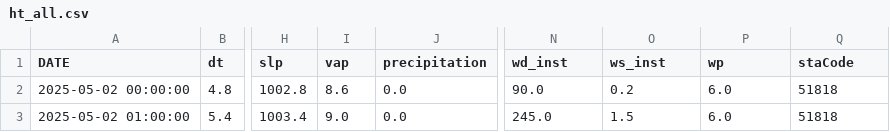
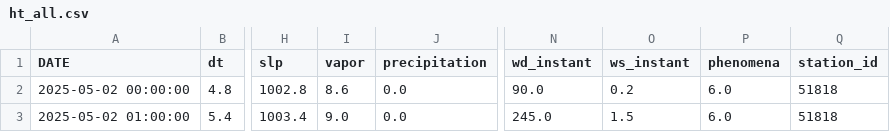
Before and after one commit to AIWeather126/CN-AEBench, a CSV file: pages/和田/ht_all.csv, drawn as a sheet; only a part is shown, gaps mark what is left out; the diff names each change by its address in the sheet, - before the commit and + after, or states it on an @@ line.

```diff
--- a/pages/和田/ht_all.csv
+++ b/pages/和田/ht_all.csv
-I1: vap
+I1: vapor
-N1: wd_inst
+N1: wd_instant
-O1: ws_inst
+O1: ws_instant
-P1: wp
+P1: phenomena
-Q1: staCode
+Q1: station_id
```
Also changed, not shown: pages/惠州/hz_all.csv, pages/郑州/zz_all.csv, 6 other files.
